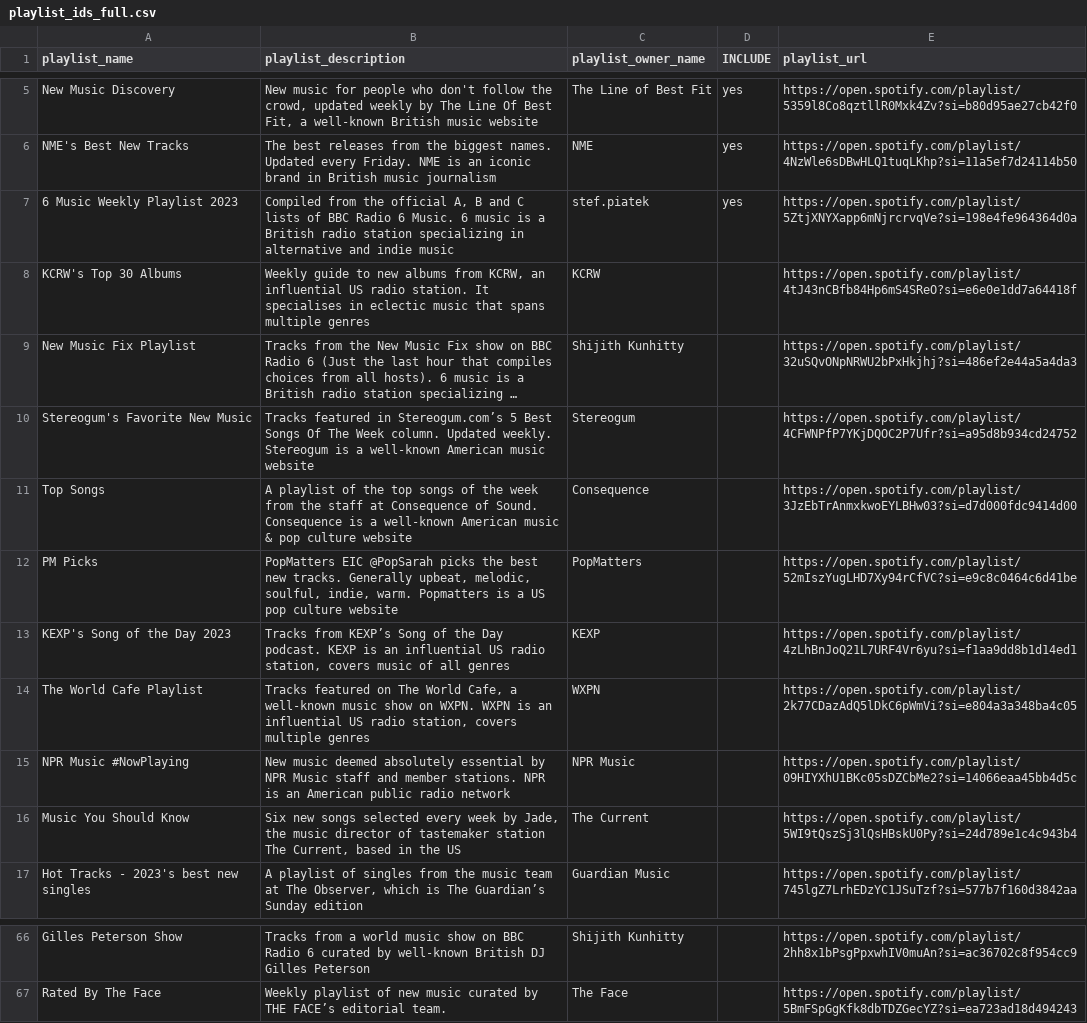
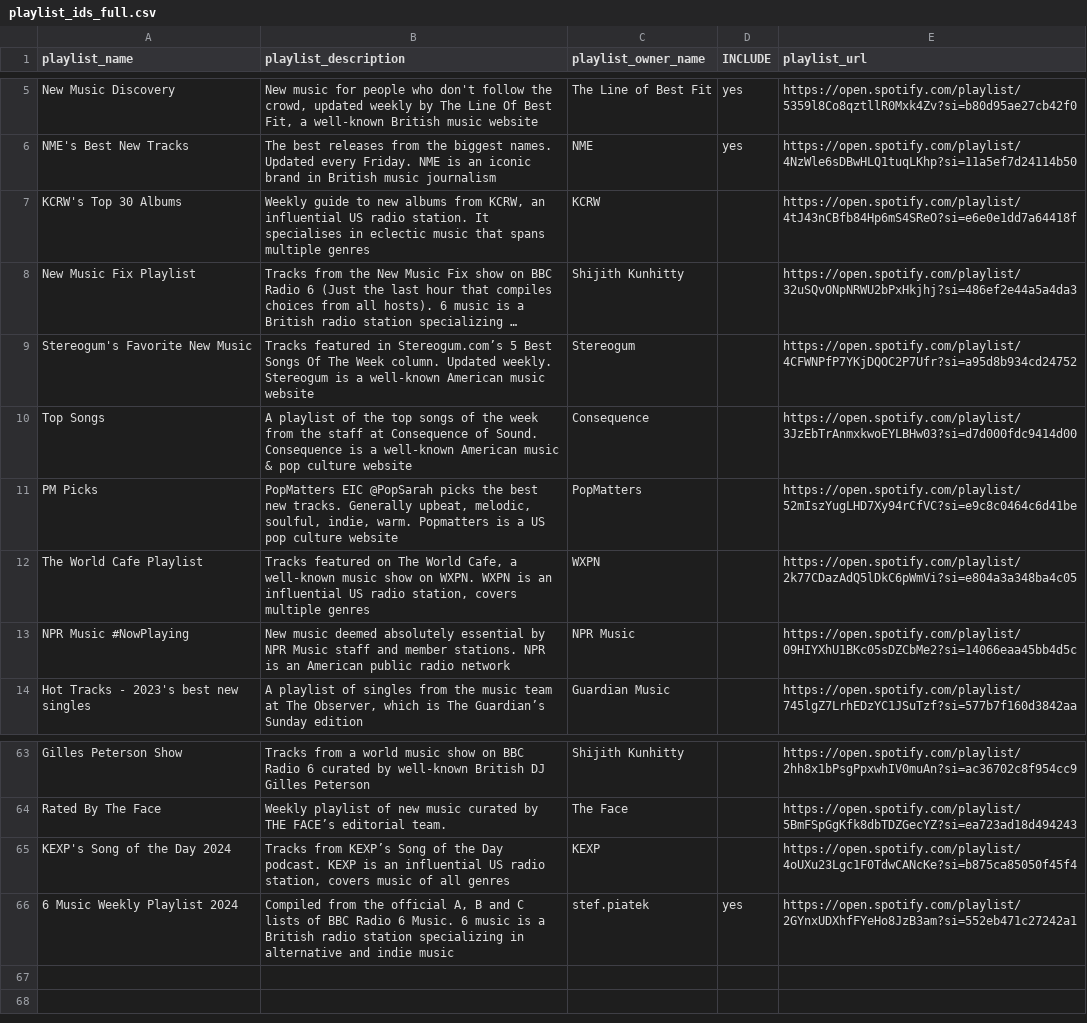
Before and after one commit to shijithpk/music-discovery, a CSV file: playlist_ids_full.csv, drawn as a sheet; only a part is shown, gaps mark what is left out; long unchanged cells end in ….

Commit message:
update to master_list_online.csv

```diff
--- a/playlist_ids_full.csv
+++ b/playlist_ids_full.csv
@@ -6,3 +6,2 @@ New Music Discovery,"New music for people who don't follow the crowd, updated we
 NME's Best New Tracks,The best releases from the biggest names. Updated every Friday. NME is an iconic brand in British music journalism,NME,yes,https://open.spotify.com/playlist/4NzWle6sDBwHLQ1tuqLKhp?si=11a5ef7d24114b50
-6 Music Weekly Playlist 2023,"Compiled from the official A, B and C lists of BBC Radio 6 Music. 6 music is a British radio station specializing in alternative and indie music",stef.piatek,yes,https://open.spotify.com/playlist/5ZtjXNYXapp6mNjrcrvqVe?si=198e4fe964364d0a
 KCRW's Top 30 Albums,"Weekly guide to new albums from KCRW, an influential US radio station. It specialises in eclectic music that spans multiple genres",KCRW,,https://open.spotify.com/playlist/4tJ43nCBfb84Hp6mS4SReO?si=e6e0e1dd7a64418f
@@ -12,6 +11,4 @@ Top Songs,A playlist of the top songs of the week from the staff at Consequence
 PM Picks,"PopMatters EIC @PopSarah picks the best new tracks. Generally upbeat, melodic, soulful, indie, warm. Popmatters is a US pop culture website",PopMatters,,https://open.spotify.com/playlist/52mIszYugLHD7Xy94rCfVC?si=e9c8c0464c6d41be
-KEXP's Song of the Day 2023,"Tracks from KEXP’s Song of the Day podcast. KEXP is an influential US radio station, covers music of all genres",KEXP,,https://open.spotify.com/playlist/4zLhBnJoQ21L7URF4Vr6yu?si=f1aa9dd8b1d14ed1
 The World Cafe Playlist,"Tracks featured on The World Cafe, a well-known music show on WXPN. WXPN is an influential US radio station, covers multiple genres",WXPN,,https://open.spotify.com/playlist/2k77CDazAdQ5lDkC6pWmVi?si=e804a3a348ba4c05
 NPR Music #NowPlaying,New music deemed absolutely essential by NPR Music staff and member stations. NPR is an American public radio network,NPR Music,,https://open.spotify.com/playlist/09HIYXhU1BKc05sDZCbMe2?si=14066eaa45bb4d5c
-Music You Should Know,"Six new songs selected every week by Jade, the music director of tastemaker station The Current, based in the US",The Current,,https://open.spotify.com/playlist/5WI9tQszSj3lQsHBskU0Py?si=24d789e1c4c943b4
 Hot Tracks - 2023's best new singles,"A playlist of singles from the music team at The Observer, which is The Guardian’s Sunday edition",Guardian Music,,https://open.spotify.com/playlist/745lgZ7LrhEDzYC1JSuTzf?si=577b7f160d3842aa
@@ -67 +64,3 @@ Gilles Peterson Show,"Tracks from a world music show on BBC Radio 6 curated by w
 Rated By The Face,"Weekly playlist of new music curated by THE FACE’s editorial team.",The Face,,https://open.spotify.com/playlist/5BmFSpGgKfk8dbTDZGecYZ?si=ea723ad18d494243
+KEXP's Song of the Day 2024,"Tracks from KEXP’s Song of the Day podcast. KEXP is an influential US radio station, covers music of all genres",KEXP,,https://open.spotify.com/playlist/4oUXu23Lgc1F0TdwCANcKe?si=b875ca85050f45f4
+6 Music Weekly Playlist 2024,"Compiled from the official A, B and C lists of BBC Radio 6 Music. 6 music is a British radio station specializing in alternative and indie music",stef.piatek,yes,https://open.spotify.com/playlist/2GYnxUDXhfFYeHo8JzB3am?si=552eb471c27242a1
```
